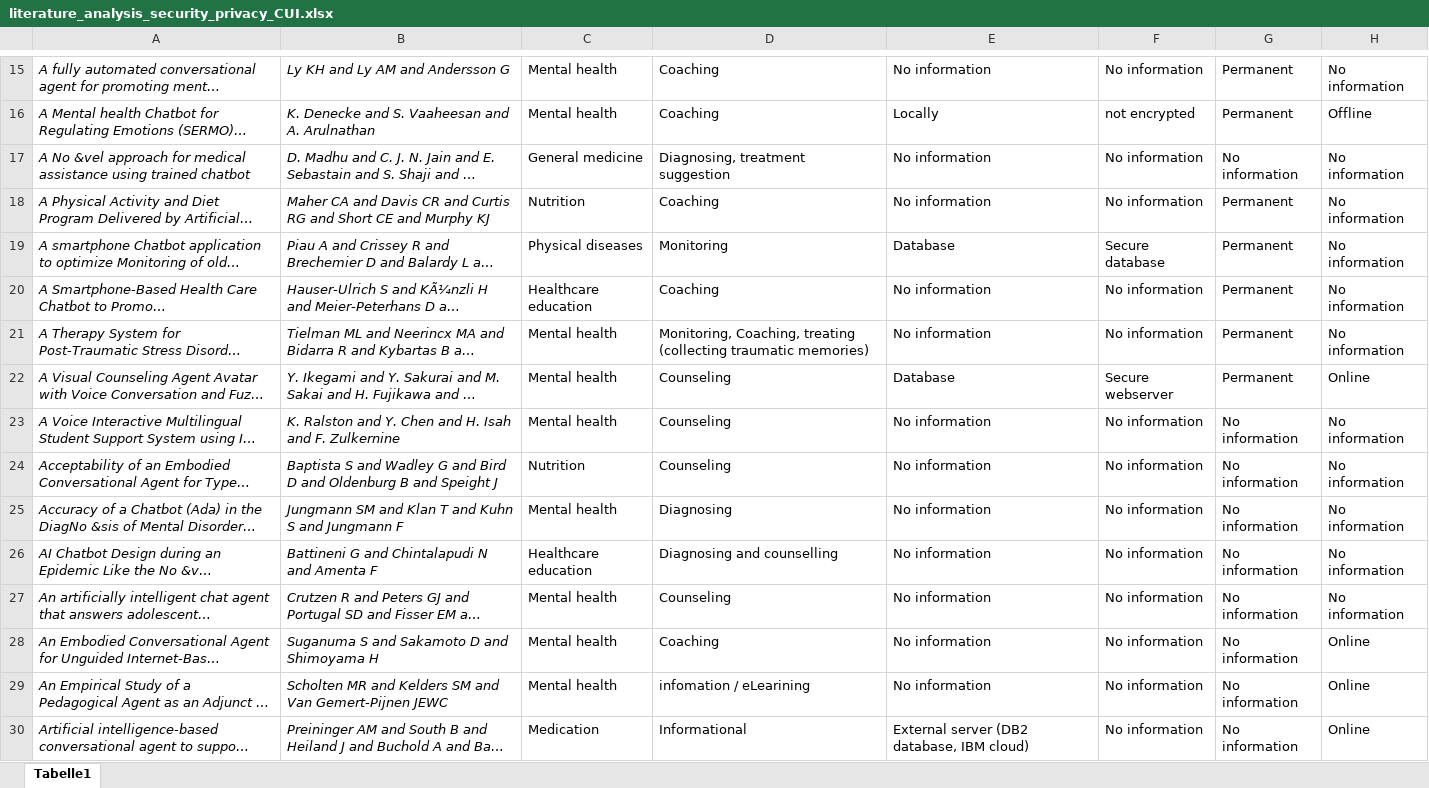
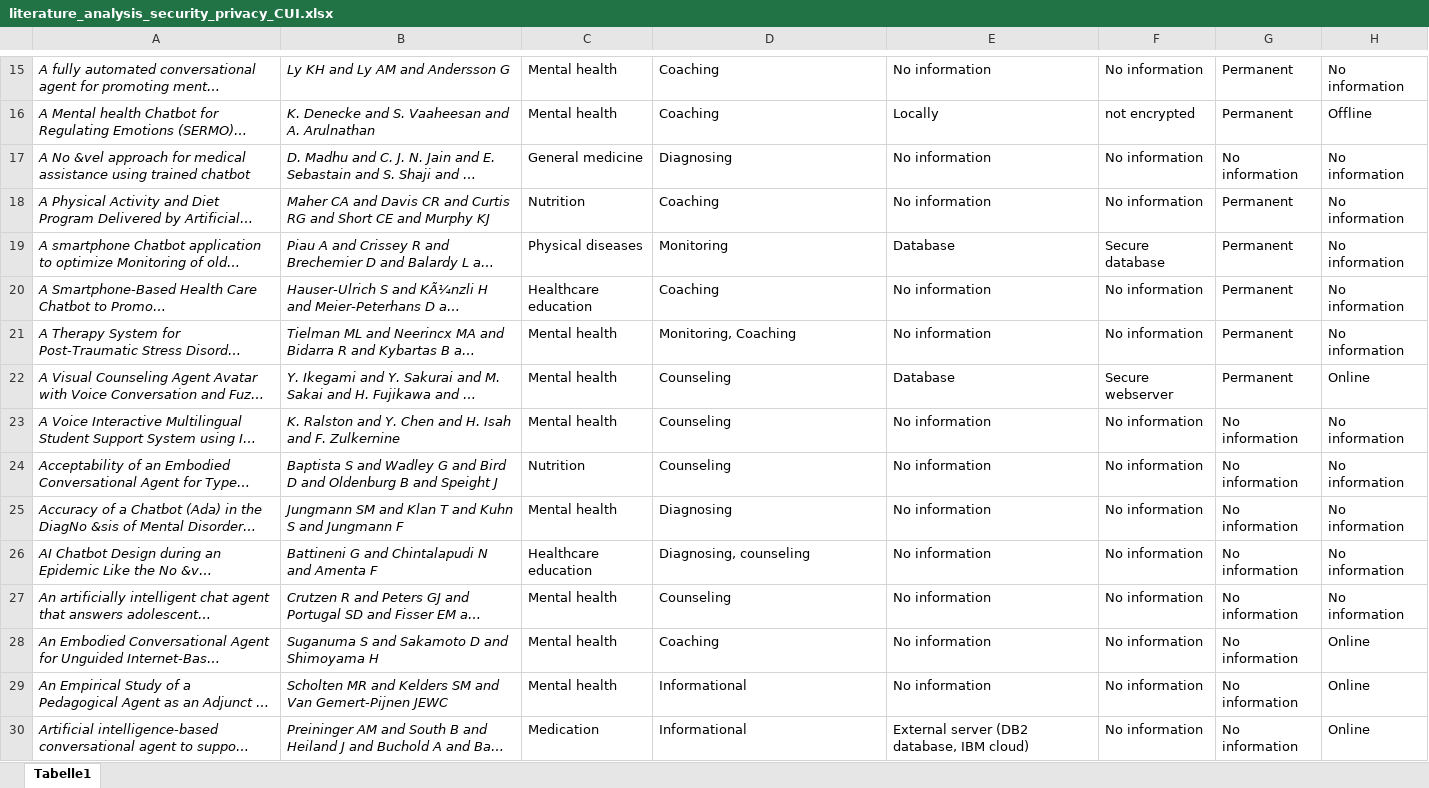
Before and after one commit to Rim007/CUI_Data_Security_Privacy_Scoping_Review, an Excel workbook: literature_analysis_security_privacy_CUI.xlsx, sheet Tabelle1, drawn as a sheet; only a part is shown, gaps mark what is left out; long unchanged cells end in …; values as stored, in another font and other column widths than the file's, no borders; the diff covers the shown part only; the diff names each change by its address in the sheet, - before the commit and + after, or states it on an @@ line.

Commit message:
Update literature_analysis_security_privacy_CUI.xlsx

```diff
--- a/literature_analysis_security_privacy_CUI.xlsx (sheet Tabelle1)
+++ b/literature_analysis_security_privacy_CUI.xlsx (sheet Tabelle1)
-D17: Diagnosing, treatment suggestion
+D17: Diagnosing
-D21: Monitoring, Coaching, treating (collecting traumatic memories)
+D21: Monitoring, Coaching
-D26: Diagnosing and counselling
+D26: Diagnosing, counseling
-D29: infomation / eLearining
+D29: Informational
```
Also changed, not shown: 5 edited cells elsewhere in this sheet.
